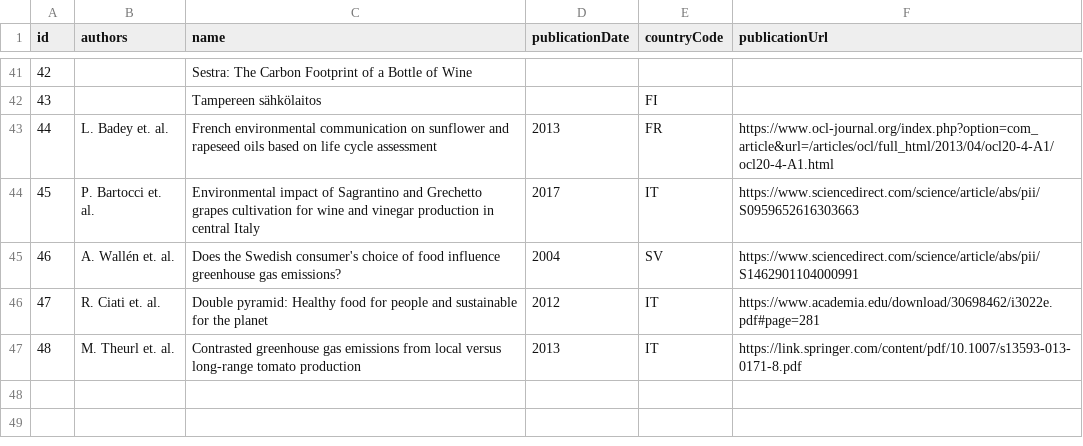
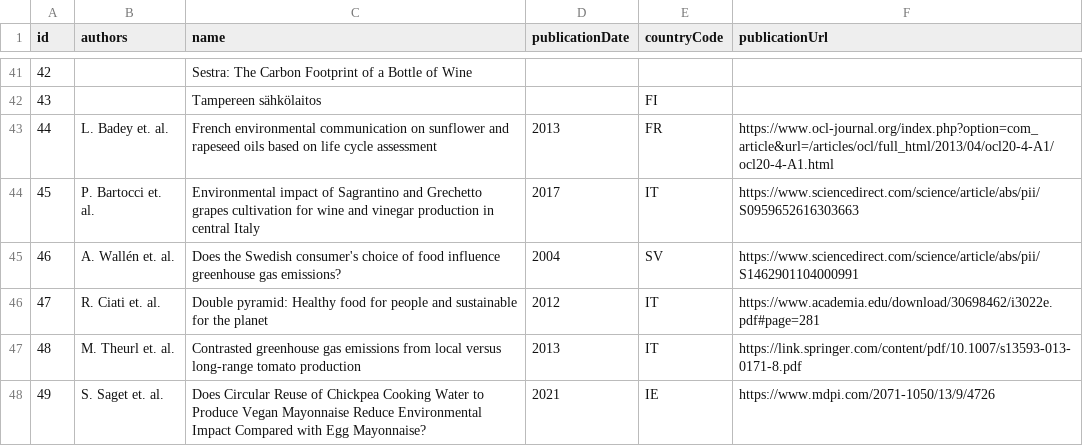
Before and after one commit to torava/pim-api, a CSV file: seeds/sources.csv, drawn as a sheet; only a part is shown, gaps mark what is left out; the diff names each change by its address in the sheet, - before the commit and + after, or states it on an @@ line.

```diff
--- a/seeds/sources.csv
+++ b/seeds/sources.csv
+row 48: 49 | S. Saget et. al. | Does Circular Reuse of Chickpea Cooking Water to Produce Vegan Mayonnaise Reduce Environmental Impact Compared with Egg Mayonnaise? | 2021 | IE | https://www.mdpi.com/2071-1050/13/9/4726
```
Also changed, not shown: seeds/categories_en.csv.
